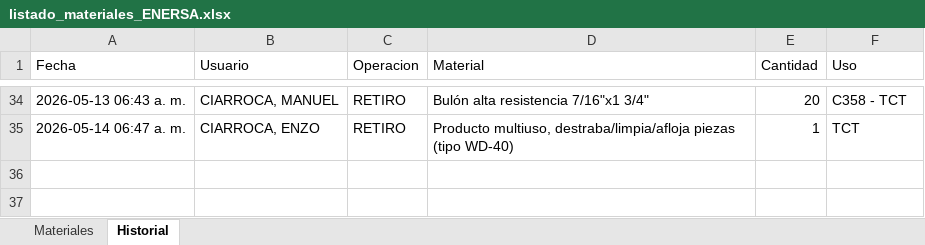
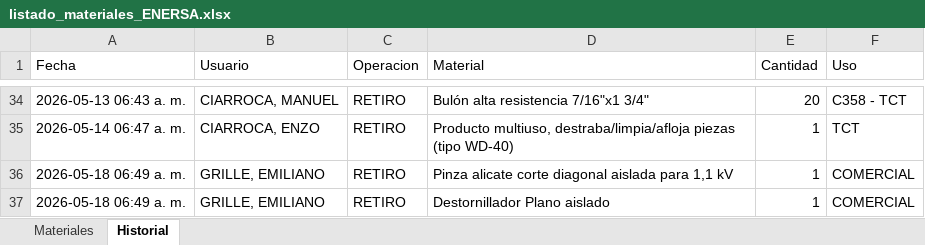
Before and after one commit to LEAVERA77/MaterialesNoMatriculados, an Excel workbook: listado_materiales_ENERSA.xlsx, sheet Historial, drawn as a sheet; only a part is shown, gaps mark what is left out; values as stored, in another font and other column widths than the file's, no borders; the diff names each change by its address in the sheet, - before the commit and + after, or states it on an @@ line.

```diff
--- a/listado_materiales_ENERSA.xlsx (sheet Historial)
+++ b/listado_materiales_ENERSA.xlsx (sheet Historial)
+row 36: 2026-05-18 06:49 a. m. | GRILLE, EMILIANO | RETIRO | Pinza alicate corte diagonal aislada para 1,1 kV | 1 | COMERCIAL
+row 37: 2026-05-18 06:49 a. m. | GRILLE, EMILIANO | RETIRO | Destornillador Plano aislado | 1 | COMERCIAL
```
Also changed, not shown: sheet Materiales.
